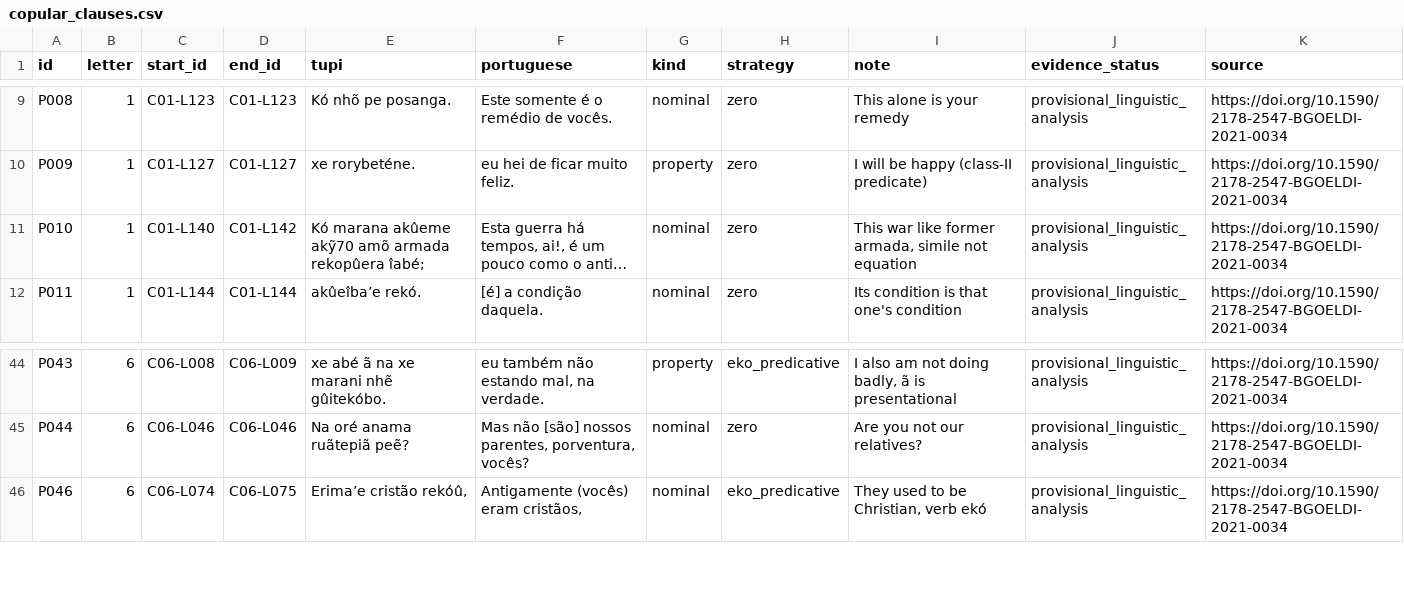
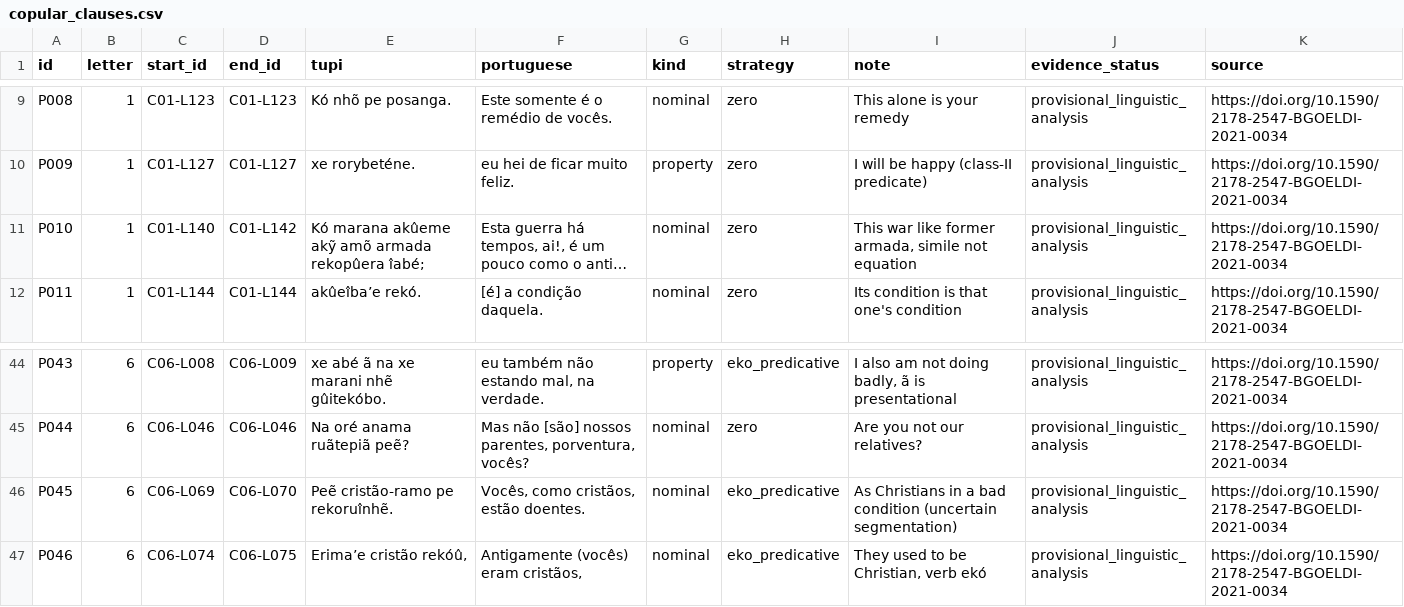
Before and after one commit to kiansheik/oldtupicorpus, a CSV file: research/potiguara_1645/copular_clauses.csv, drawn as a sheet; only a part is shown, gaps mark what is left out; long unchanged cells end in …; the diff names each change by its address in the sheet, - before the commit and + after, or states it on an @@ line.

```diff
--- a/research/potiguara_1645/copular_clauses.csv
+++ b/research/potiguara_1645/copular_clauses.csv
-E11 (tupi): …marana akûeme akỹ70 amõ armada…
+E11 (tupi): …marana akûeme akỹ amõ armada…
+row 46: P045 | 6 | C06-L069 | C06-L070 | Peẽ cristão-ramo pe rekoruînhẽ. | Vocês, como cristãos, estão doentes. | nominal | eko_predicative | As Christians in a bad condition (uncertain segmentation) | provisional_linguistic_analysis | https://doi.org/10.1590/2178-2547-BGOELDI-2021-0034
```
Also changed, not shown: research/potiguara_1645/all_lines.csv, 3 other files.
